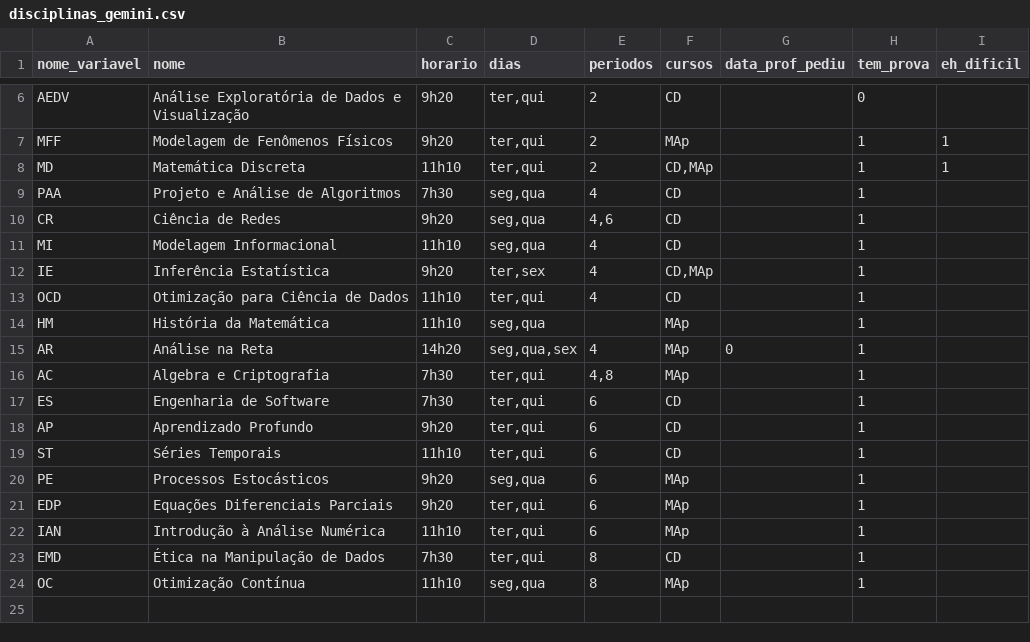
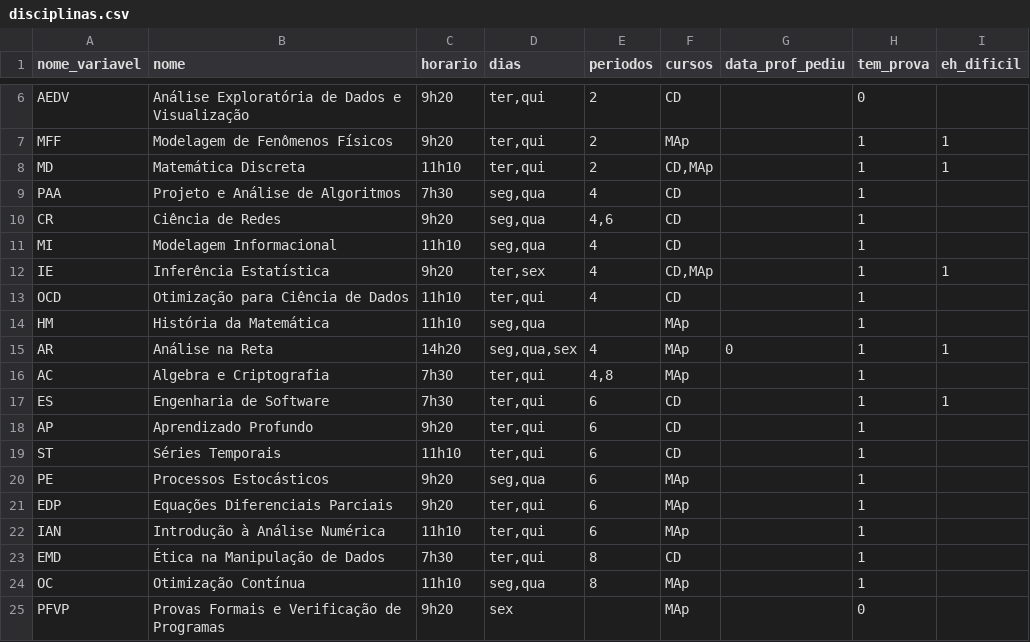
Before and after one commit to ninotica/trabalho_a2_md, a CSV file: data/disciplinas.csv (was data/disciplinas_gemini.csv), drawn as a sheet; only a part is shown, gaps mark what is left out.

```diff
--- a/data/disciplinas_gemini.csv
+++ b/data/disciplinas.csv
@@ -11,8 +11,8 @@ CR;Ciência de Redes;9h20;seg,qua;4,6;CD;;1;
 MI;Modelagem Informacional;11h10;seg,qua;4;CD;;1;
-IE;Inferência Estatística;9h20;ter,sex;4;CD,MAp;;1;
+IE;Inferência Estatística;9h20;ter,sex;4;CD,MAp;;1;1
 OCD;Otimização para Ciência de Dados;11h10;ter,qui;4;CD;;1;
 HM;História da Matemática;11h10;seg,qua;;MAp;;1;
-AR;Análise na Reta;14h20;seg,qua,sex;4;MAp;0;1;
+AR;Análise na Reta;14h20;seg,qua,sex;4;MAp;0;1;1
 AC;Algebra e Criptografia;7h30;ter,qui;4,8;MAp;;1;
-ES;Engenharia de Software;7h30;ter,qui;6;CD;;1;
+ES;Engenharia de Software;7h30;ter,qui;6;CD;;1;1
 AP;Aprendizado Profundo;9h20;ter,qui;6;CD;;1;
@@ -24 +24,2 @@ EMD;Ética na Manipulação de Dados;7h30;ter,qui;8;CD;;1;
 OC;Otimização Contínua;11h10;seg,qua;8;MAp;;1;
+PFVP;Provas Formais e Verificação de Programas;9h20;sex;;MAp;;0;
```
Also changed, not shown: 6 other files.
